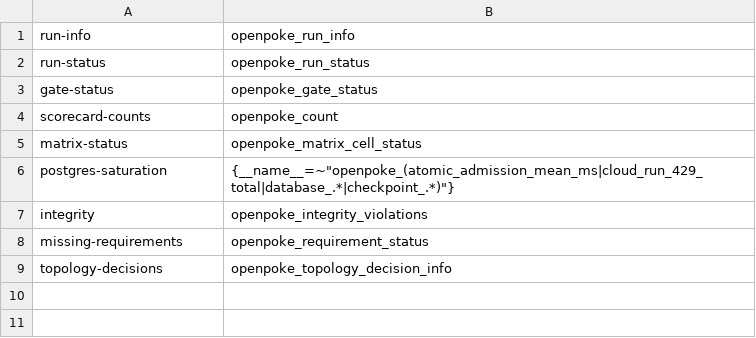
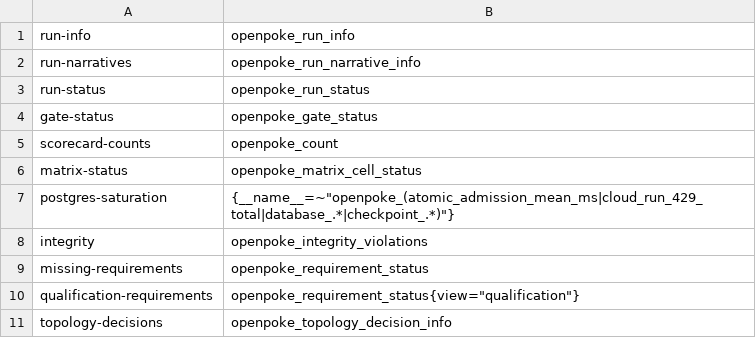
Before and after one commit to heyimcarlos/osfo, a TSV file: observability/presentation-queries.tsv, drawn as a sheet; the diff names each change by its address in the sheet, - before the commit and + after, or states it on an @@ line.

Commit message:
fix(observability): harden sealed evidence dashboards

```diff
--- a/observability/presentation-queries.tsv
+++ b/observability/presentation-queries.tsv
+row 2: run-narratives | openpoke_run_narrative_info
+row 10: qualification-requirements | openpoke_requirement_status{view="qualification"}
```
Also changed, not shown: 13 other files.
